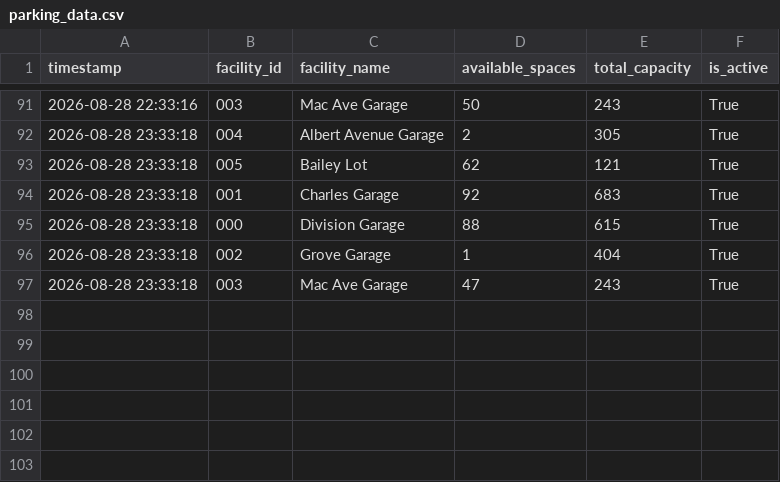
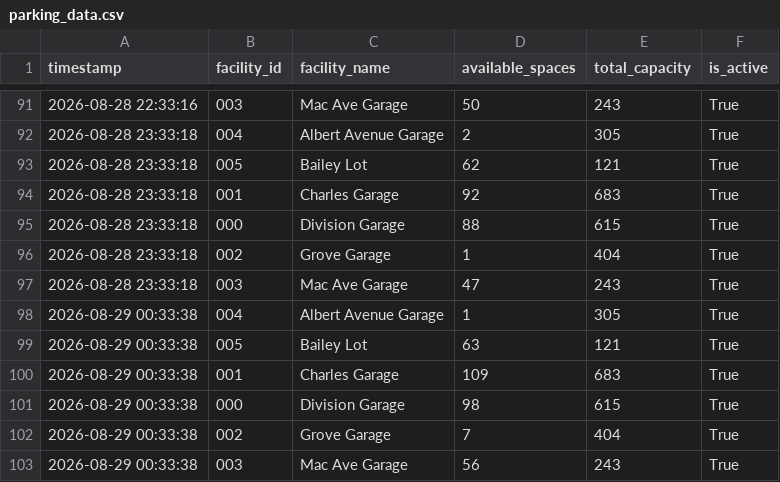
Before and after one commit to grechkev-eng/east-lansing-parking-logger, a CSV file: parking_data.csv, drawn as a sheet; only a part is shown, gaps mark what is left out.

```diff
--- a/parking_data.csv
+++ b/parking_data.csv
@@ -97 +97,7 @@ timestamp,facility_id,facility_name,available_spaces,total_capacity,is_active
 2026-08-28 23:33:18,003,Mac Ave Garage,47,243,True
+2026-08-29 00:33:38,004,Albert Avenue Garage,1,305,True
+2026-08-29 00:33:38,005,Bailey Lot,63,121,True
+2026-08-29 00:33:38,001,Charles Garage,109,683,True
+2026-08-29 00:33:38,000,Division Garage,98,615,True
+2026-08-29 00:33:38,002,Grove Garage,7,404,True
+2026-08-29 00:33:38,003,Mac Ave Garage,56,243,True
```
